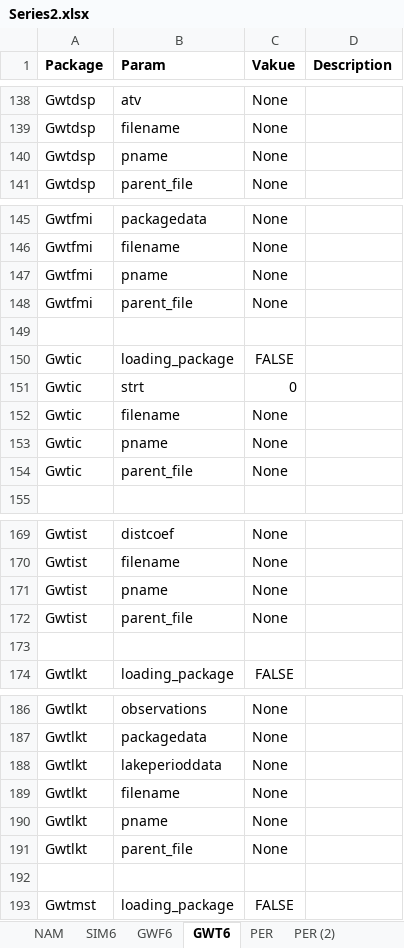
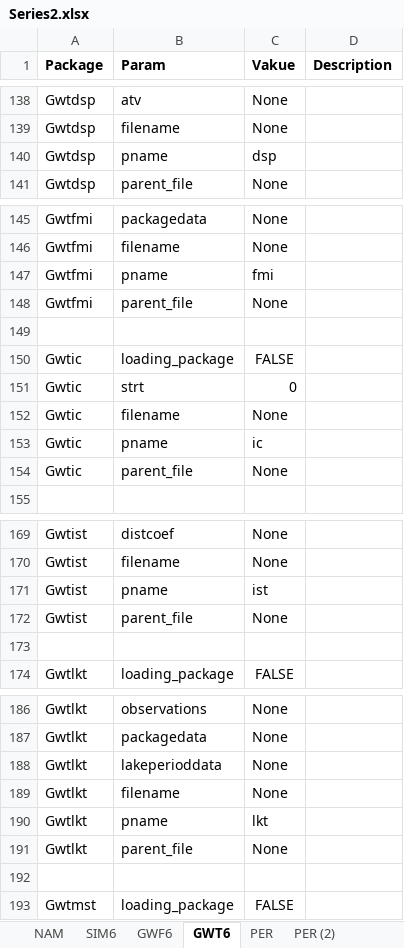
Before and after one commit to Olsthoorn/mf6lab, an Excel workbook: Projects/Pennink-Model/cases/Series2/Series2.xlsx, sheet GWT6, drawn as a sheet; only a part is shown, gaps mark what is left out; values as stored, in another font and other column widths than the file's, no borders; the diff covers the shown part only; the diff names each change by its address in the sheet, - before the commit and + after, or states it on an @@ line.

```diff
--- a/Projects/Pennink-Model/cases/Series2/Series2.xlsx (sheet GWT6)
+++ b/Projects/Pennink-Model/cases/Series2/Series2.xlsx (sheet GWT6)
-C140 (Vakue): None
+C140 (Vakue): dsp
-C147 (Vakue): None
+C147 (Vakue): fmi
-C153 (Vakue): None
+C153 (Vakue): ic
-C171 (Vakue): None
+C171 (Vakue): ist
-C190 (Vakue): None
+C190 (Vakue): lkt
```
Also changed, not shown: 14 edited cells elsewhere in this sheet, sheet GWF6, other sheet tabs, 12 other files.
